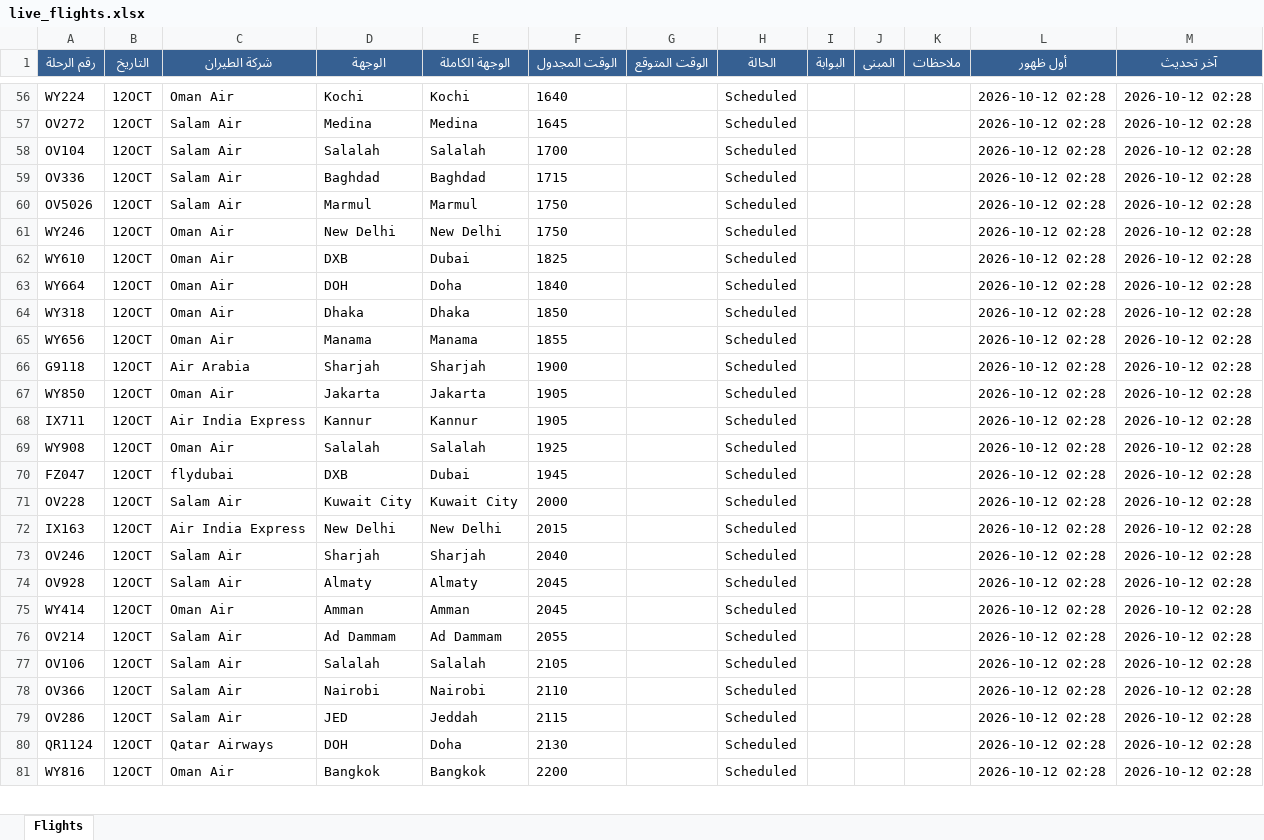
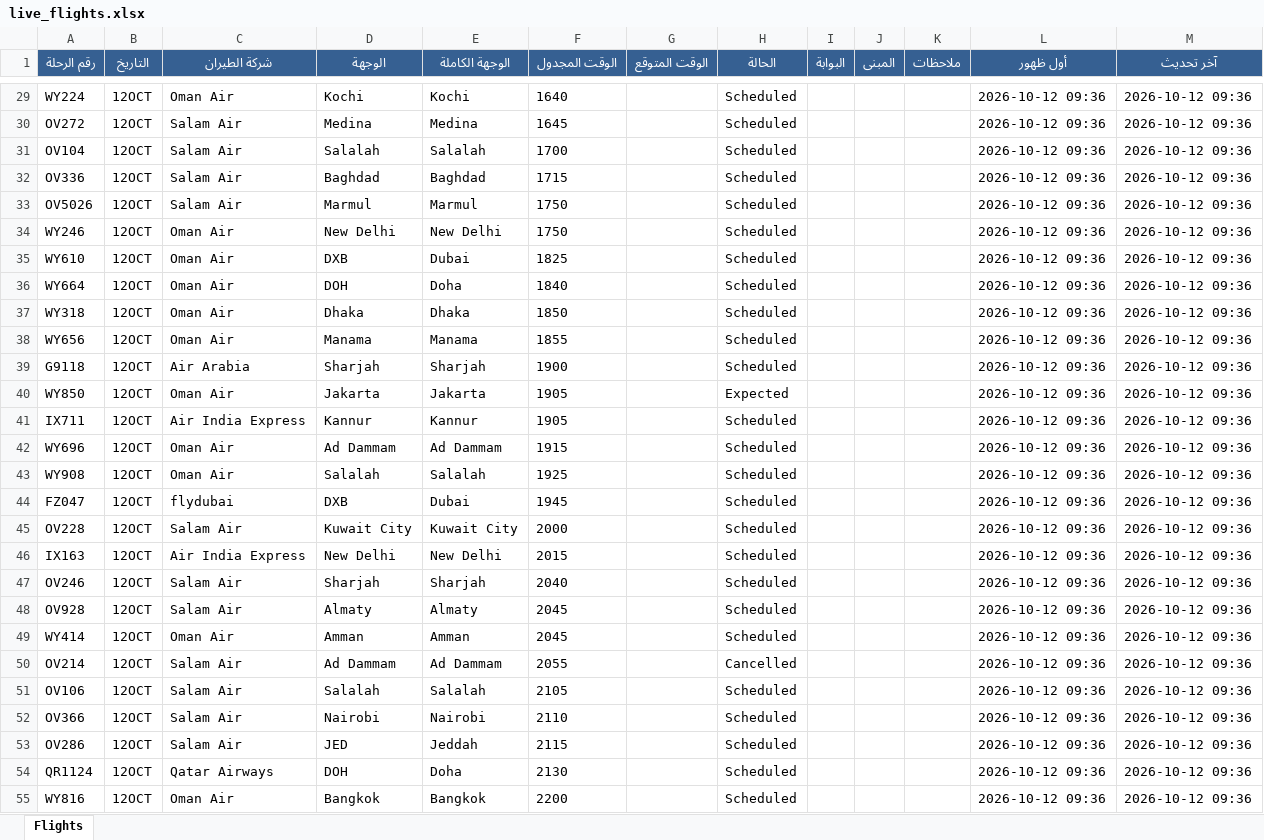
Before and after one commit to khalidsaif912/live-flights, an Excel workbook: flight_data/live_flights.xlsx, sheet Flights, drawn as a sheet; only a part is shown, gaps mark what is left out; values as stored, in another font and other column widths than the file's, no borders; addresses are those after the commit; the diff covers the shown part only; the diff names each change by its address in the sheet, - before the commit and + after, or states it on an @@ line.

```diff
--- a/flight_data/live_flights.xlsx (sheet Flights)
+++ b/flight_data/live_flights.xlsx (sheet Flights)
-L29:L41 (أول ظهور): 2026-10-12 02:28
+L29:L41 (أول ظهور): 2026-10-12 09:36
-M29:M41 (آخر تحديث): 2026-10-12 02:28
+M29:M41 (آخر تحديث): 2026-10-12 09:36
-H40 (الحالة): Scheduled
+H40 (الحالة): Expected
+row 42: WY696 | 12OCT | Oman Air | Ad Dammam | Ad Dammam | 1915 |  | Scheduled |  |  |  | 2026-10-12 09:36 | 2026-10-12 09:36
-L43:L55 (أول ظهور): 2026-10-12 02:28
+L43:L55 (أول ظهور): 2026-10-12 09:36
-M43:M55 (آخر تحديث): 2026-10-12 02:28
+M43:M55 (آخر تحديث): 2026-10-12 09:36
-H50 (الحالة): Scheduled
+H50 (الحالة): Cancelled
```
Also changed, not shown: 64 added rows, 63 removed rows and 266 edited cells elsewhere in this sheet, 4 other files.
